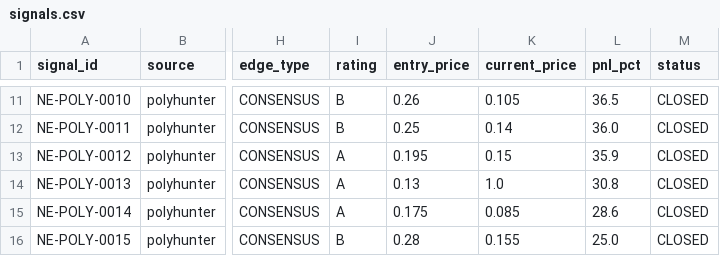
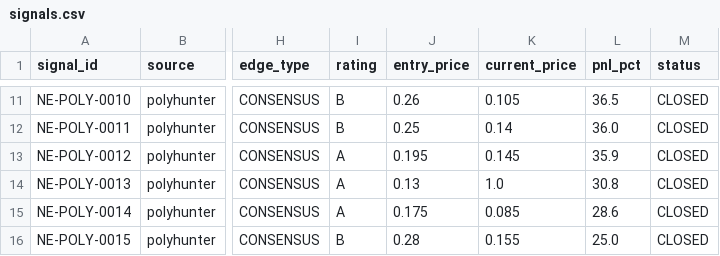
Before and after one commit to IvanMassow/edge-intel, a CSV file: signals.csv, drawn as a sheet; only a part is shown, gaps mark what is left out; the diff names each change by its address in the sheet, - before the commit and + after, or states it on an @@ line.

```diff
--- a/signals.csv
+++ b/signals.csv
-K13 (current_price): 0.15
+K13 (current_price): 0.145
```
Also changed, not shown: 7 other files.
